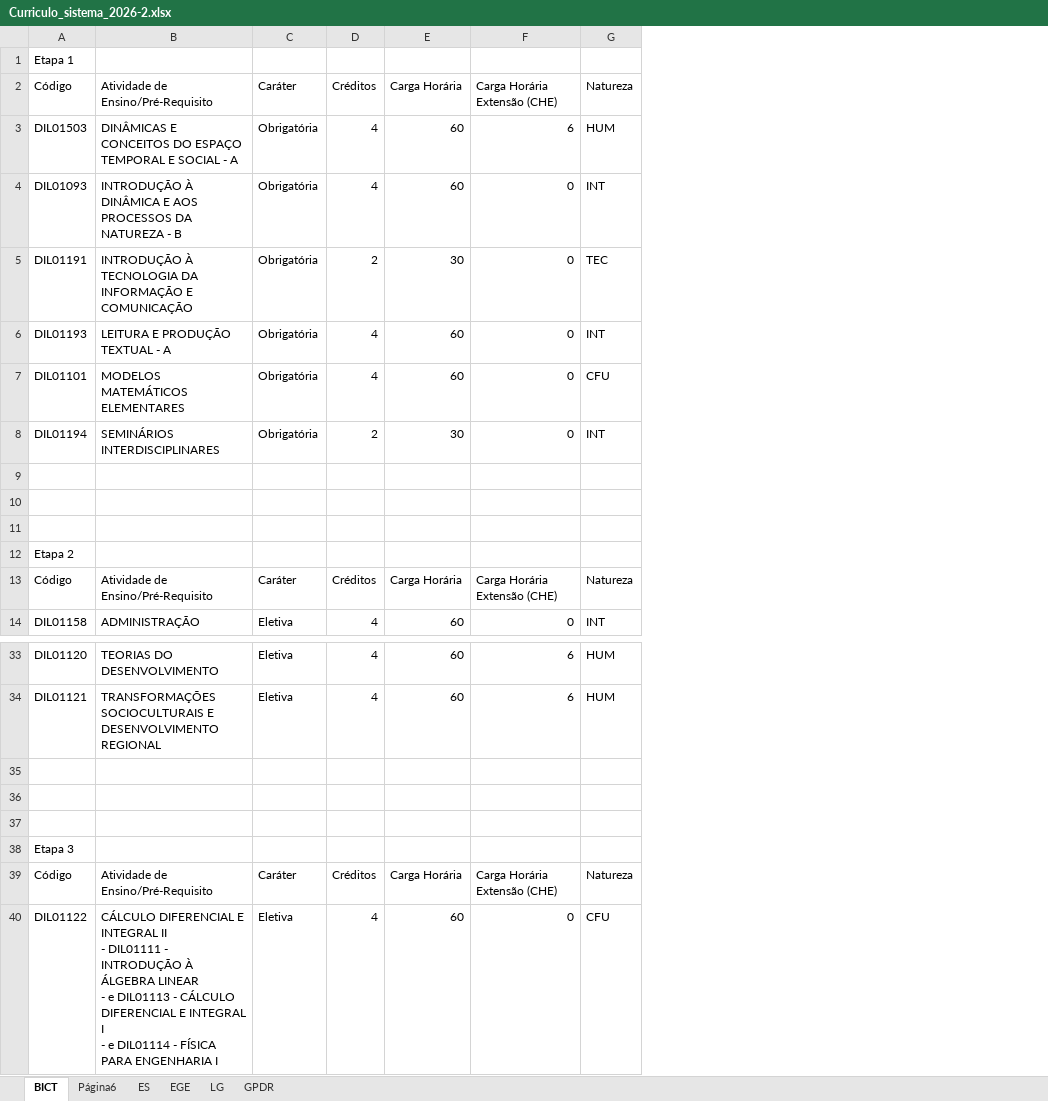
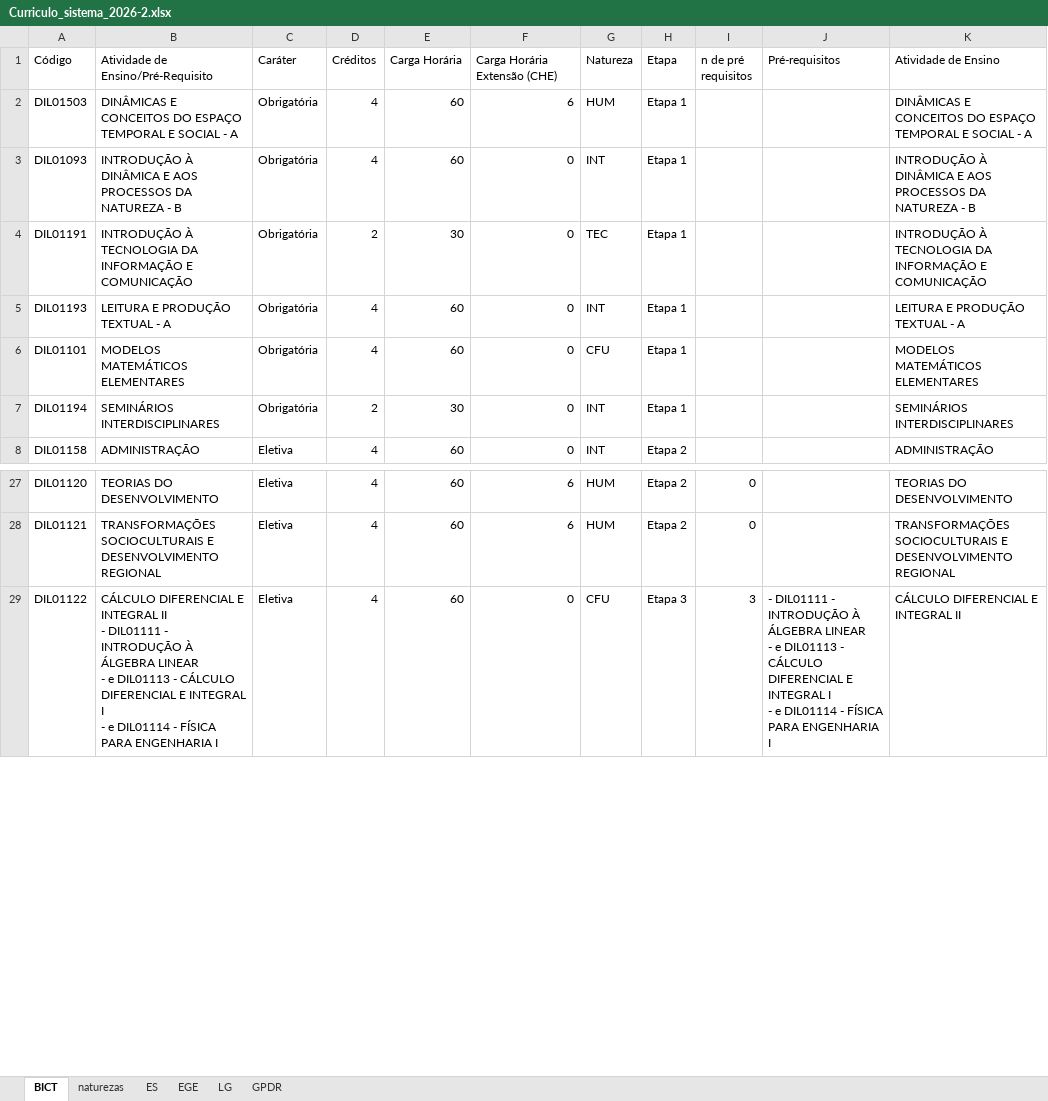
Before and after one commit to danidietz/curriculos-ufrgs, an Excel workbook: data/Curriculo_sistema_2026-2.xlsx, sheet BICT, drawn as a sheet; only a part is shown, gaps mark what is left out; values as stored, in another font and other column widths than the file's, no cell formats; charts and pictures not drawn; removed rows and columns are numbered as before the commit, all else as after; ↵ is a line break in a cell; the diff covers the shown part only; the diff names each change by its address in the sheet, - before the commit and + after, or states it on an @@ line.

```diff
--- a/data/Curriculo_sistema_2026-2.xlsx (sheet BICT)
+++ b/data/Curriculo_sistema_2026-2.xlsx (sheet BICT)
-sheet tab: Página6
+sheet tab: naturezas
+column H (Etapa), rows 2-8: Etapa 1 | Etapa 1 | Etapa 1 | Etapa 1 | Etapa 1 | Etapa 1 | Etapa 2; rows 27-29: Etapa 2 | Etapa 2 | Etapa 3
+column I (n de pré requisitos), rows 27-29: 0 | 0 | 3
+column J (Pré-requisitos), row 29: - DIL01111 - INTRODUÇÃO À ÁLGEBRA LINEAR ↵ - e DIL01113 - CÁLCULO DIFERENCIAL E INTEGRAL I ↵ - e DIL01114 - FÍSICA PARA ENGENHARIA I
+column K (Atividade de Ensino), rows 2-8: DINÂMICAS E CONCEITOS DO ESPAÇO TEMPORAL E SOCIAL - A | INTRODUÇÃO À DINÂMICA E AOS PROCESSOS DA NATUREZA - B | INTRODUÇÃO À TECNOLOGIA DA INFORMAÇÃO E COMUNICAÇÃO | LEITURA E PRODUÇÃO TEXTUAL - A | MODELOS MATEMÁTICOS ELEMENTARES | SEMINÁRIOS INTERDISCIPLINARES | ADMINISTRAÇÃO; rows 27-29: TEORIAS DO DESENVOLVIMENTO | TRANSFORMAÇÕES SOCIOCULTURAIS E DESENVOLVIMENTO REGIONAL | CÁLCULO DIFERENCIAL E INTEGRAL II
-row 1: Etapa 1
-row 9: (empty)
-row 10: (empty)
-row 11: (empty)
-row 12: Etapa 2
-row 13: Código | Atividade de Ensino/Pré-Requisito | Caráter | Créditos | Carga Horária | Carga Horária Extensão (CHE) | Natureza
-row 35: (empty)
-row 36: (empty)
-row 37: (empty)
-row 38: Etapa 3
-row 39: Código | Atividade de Ensino/Pré-Requisito | Caráter | Créditos | Carga Horária | Carga Horária Extensão (CHE) | Natureza
```
Also changed, not shown: 15 removed rows elsewhere in this sheet, sheet GPDR, sheet LG, sheet EGE, sheet ES, cell formats, 8 other files.
